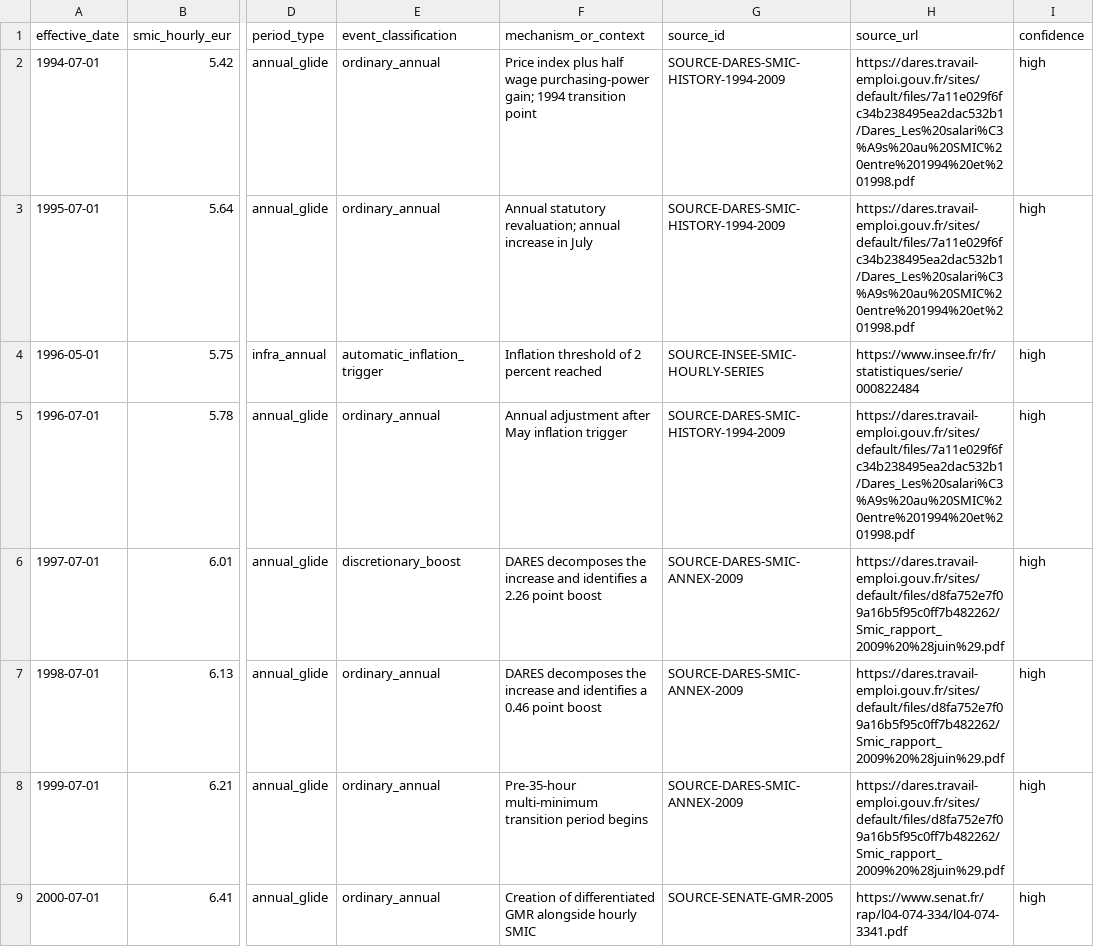
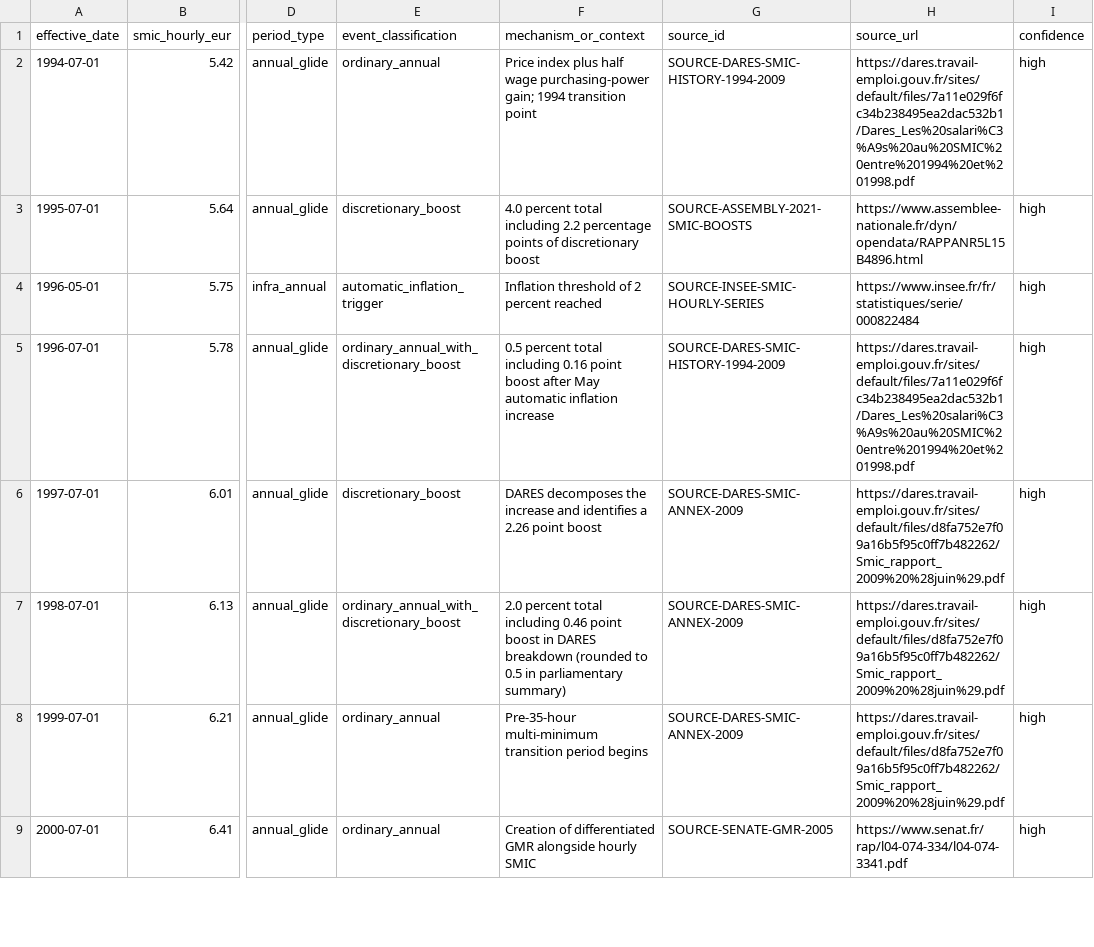
Before and after one commit to JM-Brun/society-lab, a CSV file: data/smic-revaluations-1994-2026.csv, drawn as a sheet; only a part is shown, gaps mark what is left out; the diff covers the shown part only; the diff names each change by its address in the sheet, - before the commit and + after, or states it on an @@ line.

Commit message:
Classify discretionary boosts in 1995, 1996, 1998, 2001 and 2006

```diff
--- a/data/smic-revaluations-1994-2026.csv
+++ b/data/smic-revaluations-1994-2026.csv
-E3 (event_classification): ordinary_annual
+E3 (event_classification): discretionary_boost
-F3 (mechanism_or_context): Annual statutory revaluation; annual increase in July
+F3 (mechanism_or_context): 4.0 percent total including 2.2 percentage points of discretionary boost
-G3 (source_id): SOURCE-DARES-SMIC-HISTORY-1994-2009
+G3 (source_id): SOURCE-ASSEMBLY-2021-SMIC-BOOSTS
-H3 (source_url): https://dares.travail-emploi.gouv.fr/sites/default/files/7a11e029f6fc34b238495ea2dac532b1/Dares_Les%20salari%C3%A9s%20au%20SMIC%20entre%201994%20et%201998.pdf
+H3 (source_url): https://www.assemblee-nationale.fr/dyn/opendata/RAPPANR5L15B4896.html
-E5 (event_classification): ordinary_annual
+E5 (event_classification): ordinary_annual_with_discretionary_boost
-F5 (mechanism_or_context): Annual adjustment after May inflation trigger
+F5 (mechanism_or_context): 0.5 percent total including 0.16 point boost after May automatic inflation increase
-E7 (event_classification): ordinary_annual
+E7 (event_classification): ordinary_annual_with_discretionary_boost
-F7 (mechanism_or_context): DARES decomposes the increase and identifies a 0.46 point boost
+F7 (mechanism_or_context): 2.0 percent total including 0.46 point boost in DARES breakdown (rounded to 0.5 in parliamentary summary)
```
Also changed, not shown: 4 edited cells elsewhere in this file.
